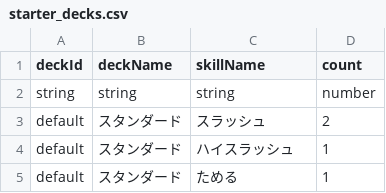
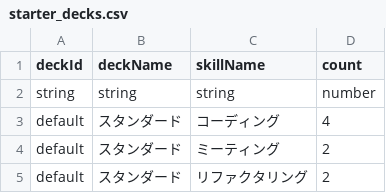
Before and after one commit to Studio-Kabuki/Crash, a CSV file: public/data/starter_decks.csv, drawn as a sheet.

```diff
--- a/public/data/starter_decks.csv
+++ b/public/data/starter_decks.csv
@@ -2,4 +2,4 @@ deckId,deckName,skillName,count
 string,string,string,number
-default,スタンダード,スラッシュ,2
-default,スタンダード,ハイスラッシュ,1
-default,スタンダード,ためる,1
+default,スタンダード,コーディング,4
+default,スタンダード,ミーティング,2
+default,スタンダード,リファクタリング,2
```
Also changed, not shown: public/data/enemies.csv, public/data/passives.csv, 10 other files.
